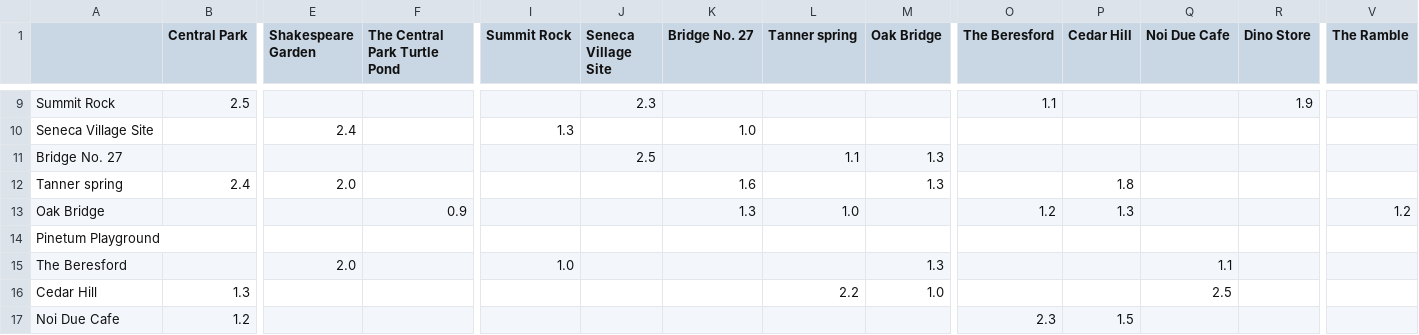
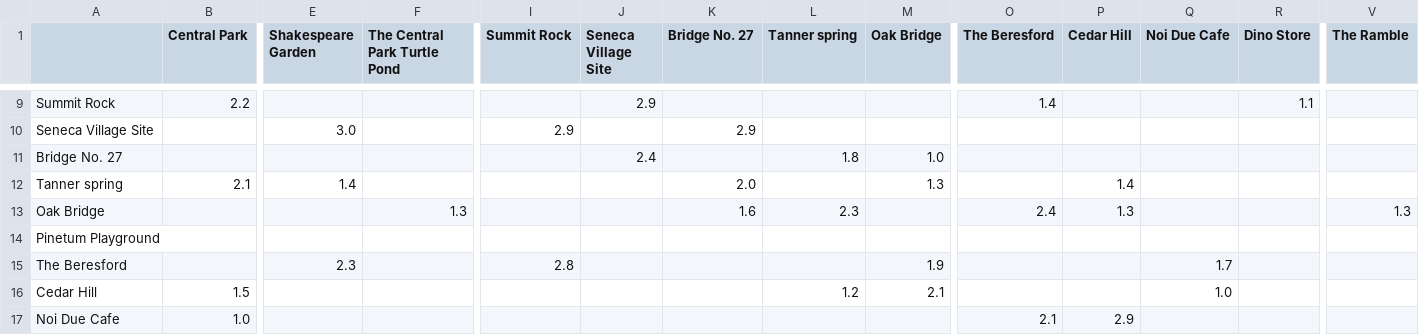
Before and after one commit to lengvietcuong/wheelchair-pathfinder, a CSV file: map/adjacency_matrix_sidewalk_width.csv, drawn as a sheet; only a part is shown, gaps mark what is left out; the diff covers the shown part only; the diff names each change by its address in the sheet, - before the commit and + after, or states it on an @@ line.

```diff
--- a/map/adjacency_matrix_sidewalk_width.csv
+++ b/map/adjacency_matrix_sidewalk_width.csv
-B9 (Central Park): 2.5
+B9 (Central Park): 2.2
-J9 (Seneca Village Site): 2.3
+J9 (Seneca Village Site): 2.9
-O9 (The Beresford): 1.1
+O9 (The Beresford): 1.4
-R9 (Dino Store): 1.9
+R9 (Dino Store): 1.1
-E10 (Shakespeare Garden): 2.4
+E10 (Shakespeare Garden): 3.0
-I10 (Summit Rock): 1.3
+I10 (Summit Rock): 2.9
-K10 (Bridge No. 27): 1.0
+K10 (Bridge No. 27): 2.9
-J11 (Seneca Village Site): 2.5
+J11 (Seneca Village Site): 2.4
-L11 (Tanner spring): 1.1
+L11 (Tanner spring): 1.8
-M11 (Oak Bridge): 1.3
+M11 (Oak Bridge): 1.0
-B12 (Central Park): 2.4
+B12 (Central Park): 2.1
-E12 (Shakespeare Garden): 2.0
+E12 (Shakespeare Garden): 1.4
-K12 (Bridge No. 27): 1.6
+K12 (Bridge No. 27): 2.0
-P12 (Cedar Hill): 1.8
+P12 (Cedar Hill): 1.4
-F13 (The Central Park Turtle Pond): 0.9
+F13 (The Central Park Turtle Pond): 1.3
-K13 (Bridge No. 27): 1.3
+K13 (Bridge No. 27): 1.6
-L13 (Tanner spring): 1.0
+L13 (Tanner spring): 2.3
-O13 (The Beresford): 1.2
+O13 (The Beresford): 2.4
-V13 (The Ramble): 1.2
+V13 (The Ramble): 1.3
-E15 (Shakespeare Garden): 2.0
+E15 (Shakespeare Garden): 2.3
-I15 (Summit Rock): 1.0
+I15 (Summit Rock): 2.8
-M15 (Oak Bridge): 1.3
+M15 (Oak Bridge): 1.9
-Q15 (Noi Due Cafe): 1.1
+Q15 (Noi Due Cafe): 1.7
-B16 (Central Park): 1.3
+B16 (Central Park): 1.5
-L16 (Tanner spring): 2.2
+L16 (Tanner spring): 1.2
-M16 (Oak Bridge): 1.0
+M16 (Oak Bridge): 2.1
-Q16 (Noi Due Cafe): 2.5
+Q16 (Noi Due Cafe): 1.0
-B17 (Central Park): 1.2
+B17 (Central Park): 1.0
-O17 (The Beresford): 2.3
+O17 (The Beresford): 2.1
-P17 (Cedar Hill): 1.5
+P17 (Cedar Hill): 2.9
```
Also changed, not shown: 47 edited cells elsewhere in this file, map/adjacency_matrix_slope.csv, 2 other files.
